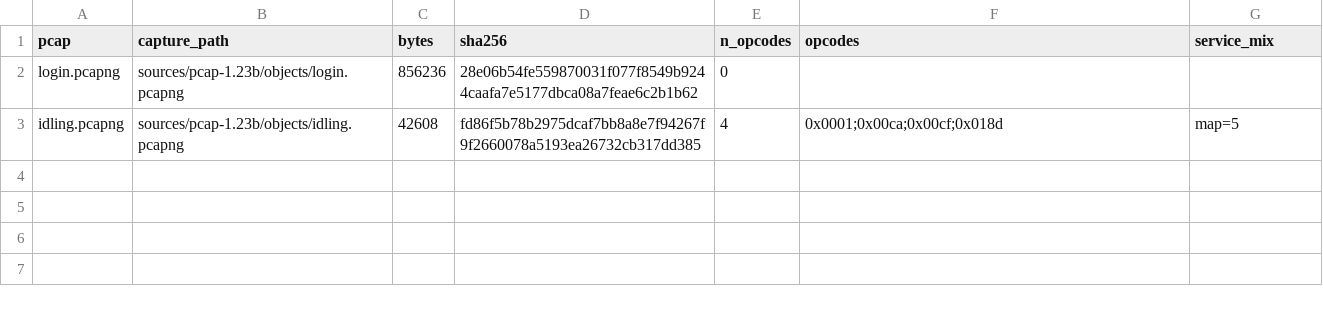
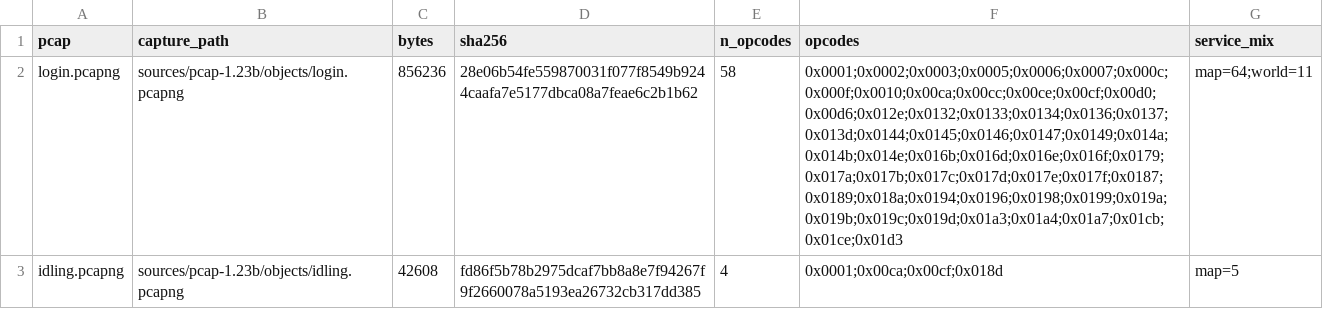
Before and after one commit to XIVLegacy/xivl-captures, a CSV file: catalog/scenarios/session-mechanic-login-and-idle/file-inventory.csv, drawn as a sheet.

```diff
--- a/catalog/scenarios/session-mechanic-login-and-idle/file-inventory.csv
+++ b/catalog/scenarios/session-mechanic-login-and-idle/file-inventory.csv
@@ -1,3 +1,3 @@
 pcap,capture_path,bytes,sha256,n_opcodes,opcodes,service_mix
-login.pcapng,sources/pcap-1.23b/objects/login.pcapng,856236,28e06b54fe559870031f077f8549b9244caafa7e5177dbca08a7feae6c2b1b62,0,,
+login.pcapng,sources/pcap-1.23b/objects/login.pcapng,856236,28e06b54fe559870031f077f8549b9244caafa7e5177dbca08a7feae6c2b1b62,58,0x0001;0x0002;0x0003;0x0005;0x0006;0x0007;0x000c;0x000f;0x0010;0x00ca;0x00cc;0x00ce;0x00cf;0x00d0;0x00d6;0x012e;0x0132;0x0133;0x0134;0x0136;0x0137;0x013d;0x0144;0x0145;0x0146;0x0147;0x0149;0x014a;0x014b;0x014e;0x016b;0x016d;0x016e;0x016f;0x0179;0x017a;0x017b;0x017c;0x017d;0x017e;0x017f;0x0187;0x0189;0x018a;0x0194;0x0196;0x0198;0x0199;0x019a;0x019b;0x019c;0x019d;0x01a3;0x01a4;0x01a7;0x01cb;0x01ce;0x01d3,map=64;world=11
 idling.pcapng,sources/pcap-1.23b/objects/idling.pcapng,42608,fd86f5b78b2975dcaf7bb8a8e7f94267f9f2660078a5193ea26732cb317dd385,4,0x0001;0x00ca;0x00cf;0x018d,map=5
```
Also changed, not shown: studies/director-wire-identity/derived/group-members.csv, studies/director-wire-identity/derived/group-packets.csv, 55 other files.
